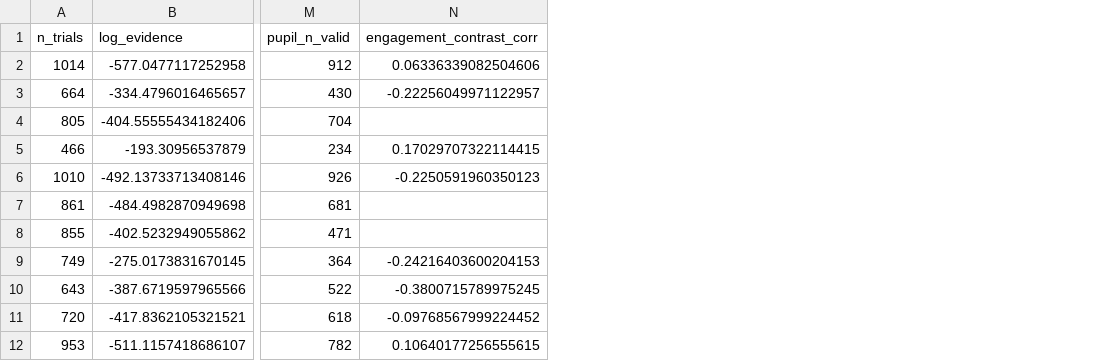
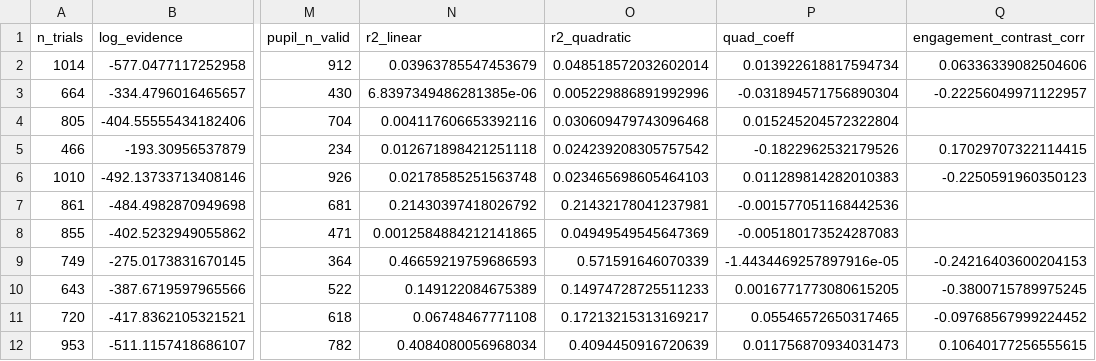
Before and after one commit to totinio2006/nma-2026-behavior-theory-pod, a CSV file: psytrack_results.csv, drawn as a sheet; only a part is shown, gaps mark what is left out; the diff names each change by its address in the sheet, - before the commit and + after, or states it on an @@ line.

Commit message:
q9 non-linearity check + robustness tests, pushing data files

```diff
--- a/psytrack_results.csv
+++ b/psytrack_results.csv
+column N (r2_linear), rows 2-12: 0.03963785547453679 | 6.8397349486281385e-06 | 0.004117606653392116 | 0.012671898421251118 | 0.02178585251563748 | 0.21430397418026792 | 0.0012584884212141865 | 0.46659219759686593 | 0.149122084675389 | 0.06748467771108 | 0.4084080056968034
+column O (r2_quadratic), rows 2-12: 0.048518572032602014 | 0.005229886891992996 | 0.030609479743096468 | 0.024239208305757542 | 0.023465698605464103 | 0.21432178041237981 | 0.04949549545647369 | 0.571591646070339 | 0.14974728725511233 | 0.17213215313169217 | 0.4094450916720639
+column P (quad_coeff), rows 2-12: 0.013922618817594734 | -0.031894571756890304 | 0.015245204572322804 | -0.1822962532179526 | 0.011289814282010383 | -0.001577051168442536 | -0.005180173524287083 | -1.4434469257897916e-05 | 0.0016771773080615205 | 0.05546572650317465 | 0.011756870934031473
```
Also changed, not shown: mice_status_by_session.csv, 9 other files.
